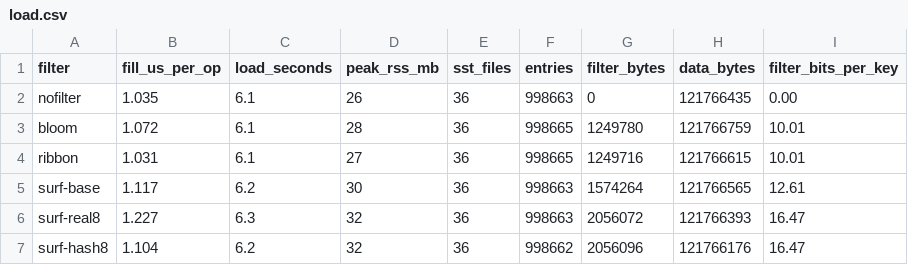
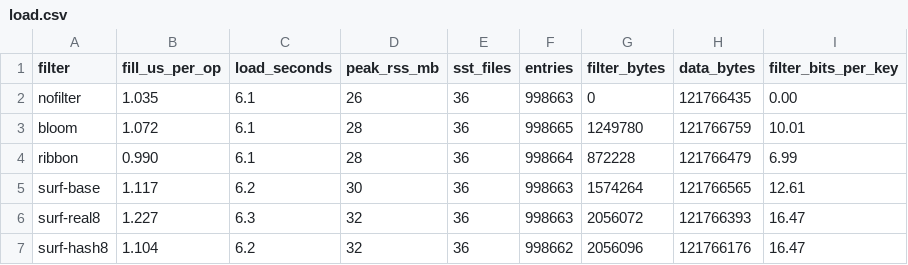
Before and after one commit to steve-xiao/cs598ape-surf-rocksdb, a CSV file: surf-harness/dbbench/final-results/C/load.csv, drawn as a sheet.

```diff
--- a/surf-harness/dbbench/final-results/C/load.csv
+++ b/surf-harness/dbbench/final-results/C/load.csv
@@ -3,3 +3,3 @@ nofilter,1.035,6.1,26,36,998663,0,121766435,0.00
 bloom,1.072,6.1,28,36,998665,1249780,121766759,10.01
-ribbon,1.031,6.1,27,36,998665,1249716,121766615,10.01
+ribbon,0.990,6.1,28,36,998664,872228,121766479,6.99
 surf-base,1.117,6.2,30,36,998663,1574264,121766565,12.61
```
Also changed, not shown: surf-harness/dbbench/final-results/A/load.csv, surf-harness/dbbench/final-results/A/reads.csv, 31 other files.
